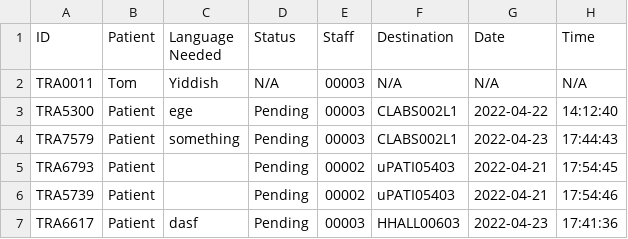
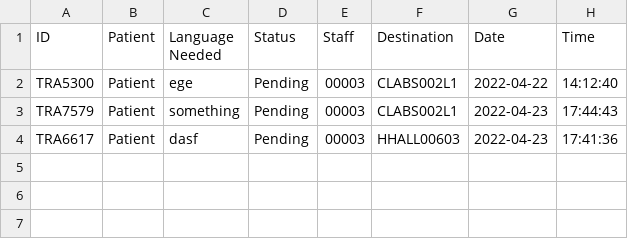
Before and after one commit to CS3733-D22-Team-U/CS3733-D22-Team-U-Final-Iteration, a CSV file: csvTables/TowerTranslatorRequests.csv, drawn as a sheet; the diff names each change by its address in the sheet, - before the commit and + after, or states it on an @@ line.

```diff
--- a/csvTables/TowerTranslatorRequests.csv
+++ b/csvTables/TowerTranslatorRequests.csv
-row 2: TRA0011 | Tom | Yiddish | N/A | 00003 | N/A | N/A | N/A
-row 5: TRA6793 | Patient |  | Pending | 00002 | uPATI05403 | 2022-04-21 | 17:54:45
-row 6: TRA5739 | Patient |  | Pending | 00002 | uPATI05403 | 2022-04-21 | 17:54:46
```
Also changed, not shown: 6 other files.
